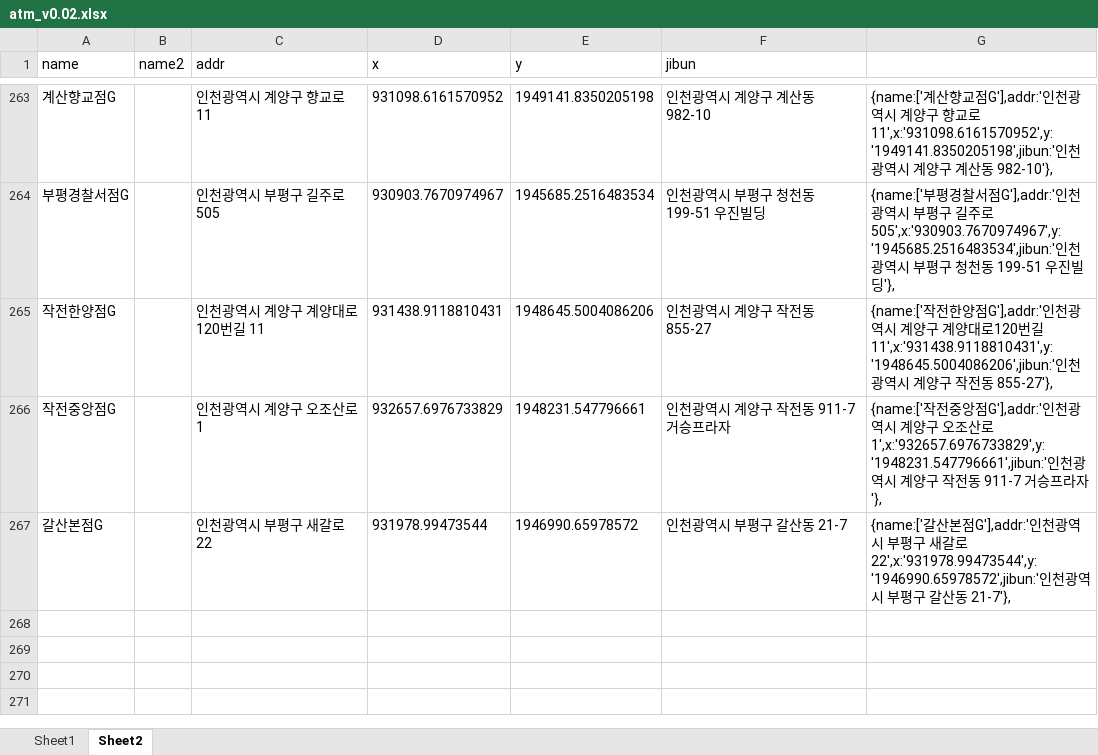
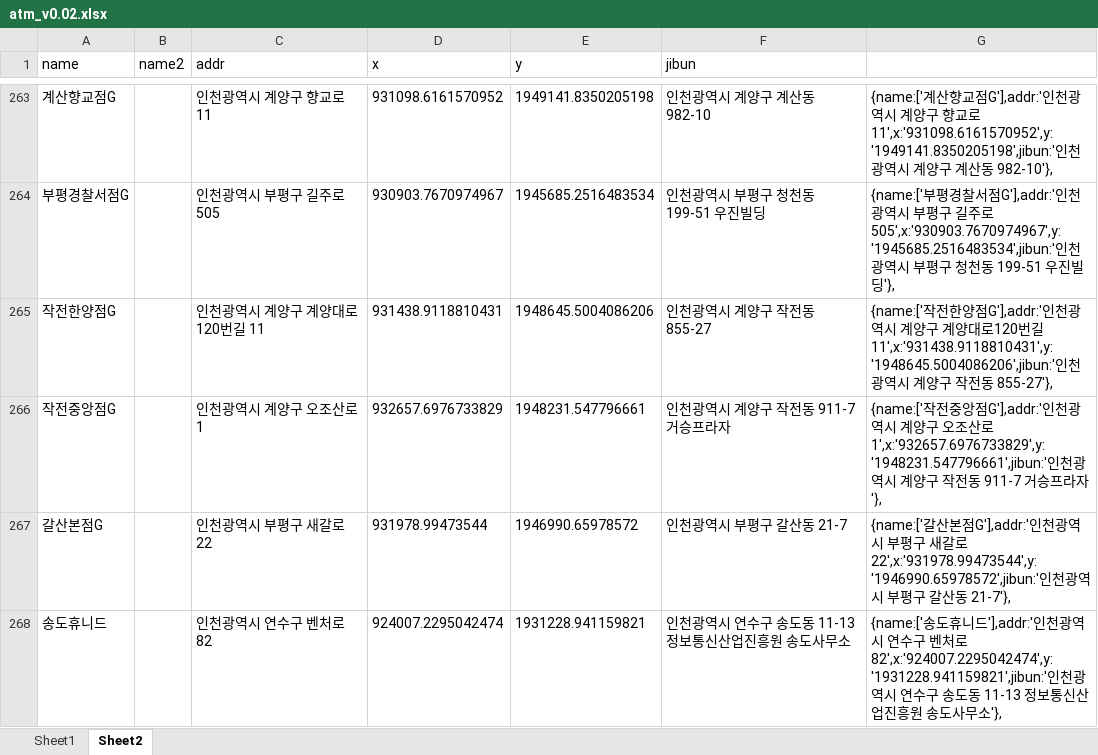
Before and after one commit to hyeokpark/atm, an Excel workbook: atm_v0.02.xlsx, sheet Sheet2, drawn as a sheet; only a part is shown, gaps mark what is left out; values as stored, in another font and other column widths than the file's, no borders; the diff names each change by its address in the sheet, - before the commit and + after, or states it on an @@ line.

```diff
--- a/atm_v0.02.xlsx (sheet Sheet2)
+++ b/atm_v0.02.xlsx (sheet Sheet2)
+row 268: 송도휴니드 |  | 인천광역시 연수구 벤처로 82 | 924007.2295042474 | 1931228.941159821 | 인천광역시 연수구 송도동 11-13 정보통신산업진흥원 송도사무소 | {name:['송도휴니드'],addr:'인천광역시 연수구 벤처로 82',x:'924007.2295042474',y:'1931228.941159821',jibun:'인천광역시 연수구 송도동 11-13 정보통신산업진흥원 송도사무소'},
```
Also changed, not shown: 1 other file.
